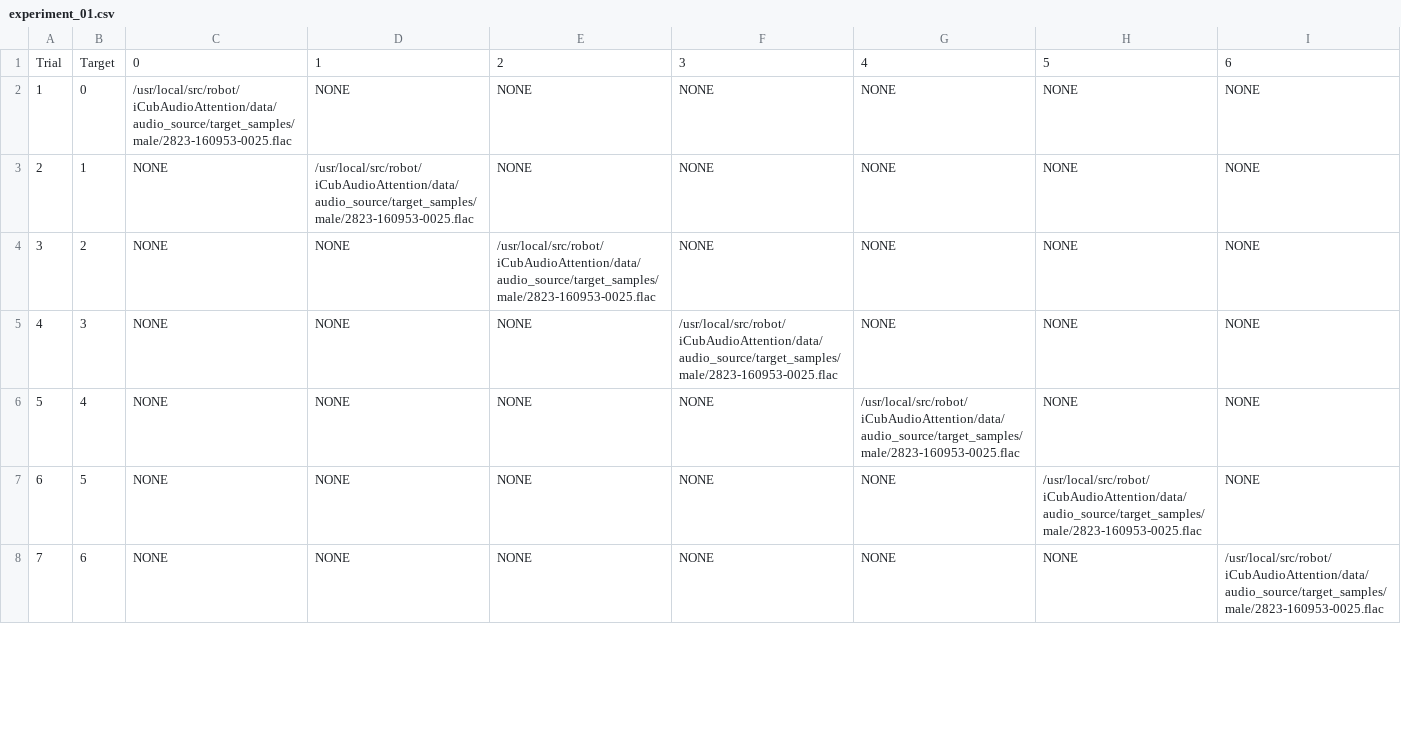
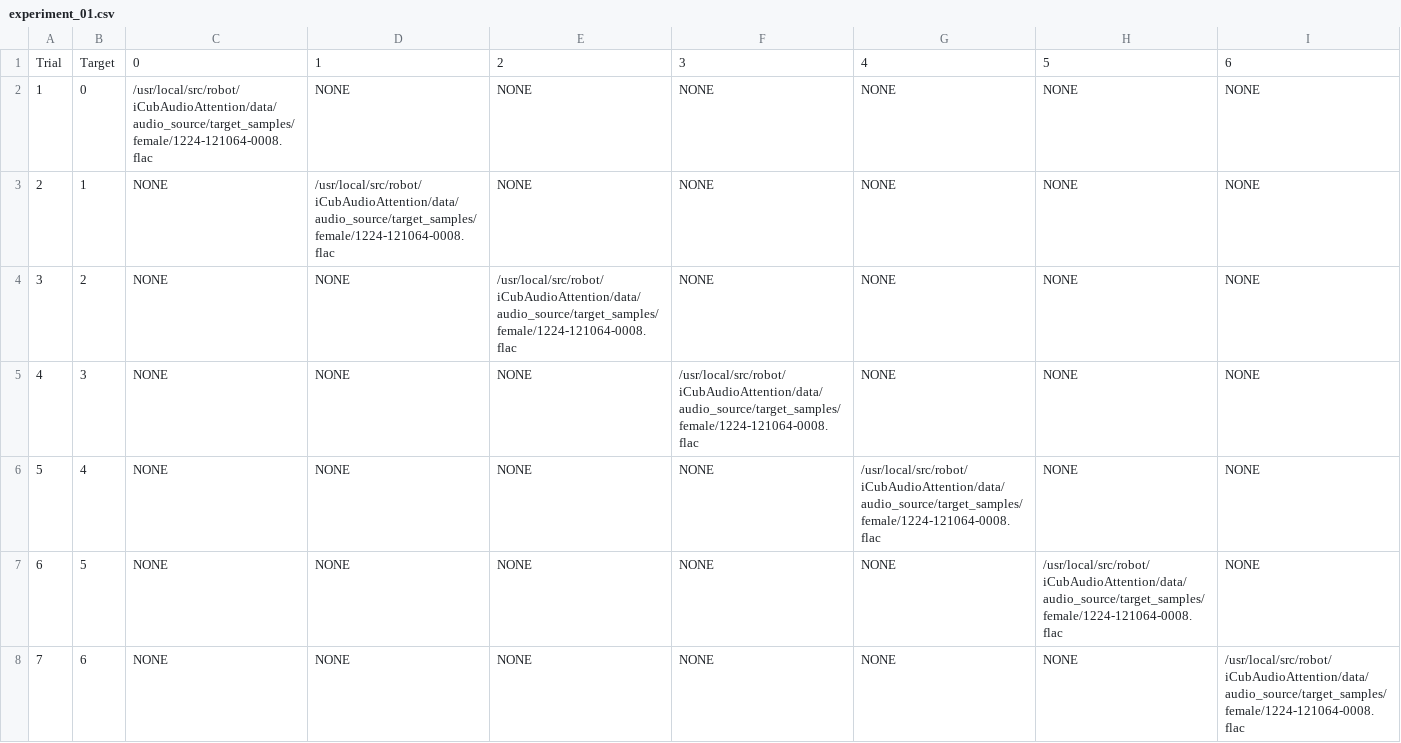
Before and after one commit to TataLab/iCubAudioAttention, a CSV file: src/audioExperiment/audioPlayer/experiment_01.csv, drawn as a sheet; only a part is shown; the diff covers the shown part only.

```diff
--- a/src/audioExperiment/audioPlayer/experiment_01.csv
+++ b/src/audioExperiment/audioPlayer/experiment_01.csv
@@ -1,8 +1,8 @@
 Trial,Target,0,1,2,3,4,5,6
-1,0,/usr/local/src/robot/iCubAudioAttention/data/audio_source/target_samples/male/2823-160953-0025.flac,NONE,NONE,NONE,NONE,NONE,NONE
-2,1,NONE,/usr/local/src/robot/iCubAudioAttention/data/audio_source/target_samples/male/2823-160953-0025.flac,NONE,NONE,NONE,NONE,NONE
-3,2,NONE,NONE,/usr/local/src/robot/iCubAudioAttention/data/audio_source/target_samples/male/2823-160953-0025.flac,NONE,NONE,NONE,NONE
-4,3,NONE,NONE,NONE,/usr/local/src/robot/iCubAudioAttention/data/audio_source/target_samples/male/2823-160953-0025.flac,NONE,NONE,NONE
-5,4,NONE,NONE,NONE,NONE,/usr/local/src/robot/iCubAudioAttention/data/audio_source/target_samples/male/2823-160953-0025.flac,NONE,NONE
-6,5,NONE,NONE,NONE,NONE,NONE,/usr/local/src/robot/iCubAudioAttention/data/audio_source/target_samples/male/2823-160953-0025.flac,NONE
-7,6,NONE,NONE,NONE,NONE,NONE,NONE,/usr/local/src/robot/iCubAudioAttention/data/audio_source/target_samples/male/2823-160953-0025.flac
+1,0,/usr/local/src/robot/iCubAudioAttention/data/audio_source/target_samples/female/1224-121064-0008.flac,NONE,NONE,NONE,NONE,NONE,NONE
+2,1,NONE,/usr/local/src/robot/iCubAudioAttention/data/audio_source/target_samples/female/1224-121064-0008.flac,NONE,NONE,NONE,NONE,NONE
+3,2,NONE,NONE,/usr/local/src/robot/iCubAudioAttention/data/audio_source/target_samples/female/1224-121064-0008.flac,NONE,NONE,NONE,NONE
+4,3,NONE,NONE,NONE,/usr/local/src/robot/iCubAudioAttention/data/audio_source/target_samples/female/1224-121064-0008.flac,NONE,NONE,NONE
+5,4,NONE,NONE,NONE,NONE,/usr/local/src/robot/iCubAudioAttention/data/audio_source/target_samples/female/1224-121064-0008.flac,NONE,NONE
+6,5,NONE,NONE,NONE,NONE,NONE,/usr/local/src/robot/iCubAudioAttention/data/audio_source/target_samples/female/1224-121064-0008.flac,NONE
+7,6,NONE,NONE,NONE,NONE,NONE,NONE,/usr/local/src/robot/iCubAudioAttention/data/audio_source/target_samples/female/1224-121064-0008.flac
```
Also changed, not shown: 63 edited cells elsewhere in this file, src/audioExperiment/audioPlayer/experiment_03.csv, 2 other files.
